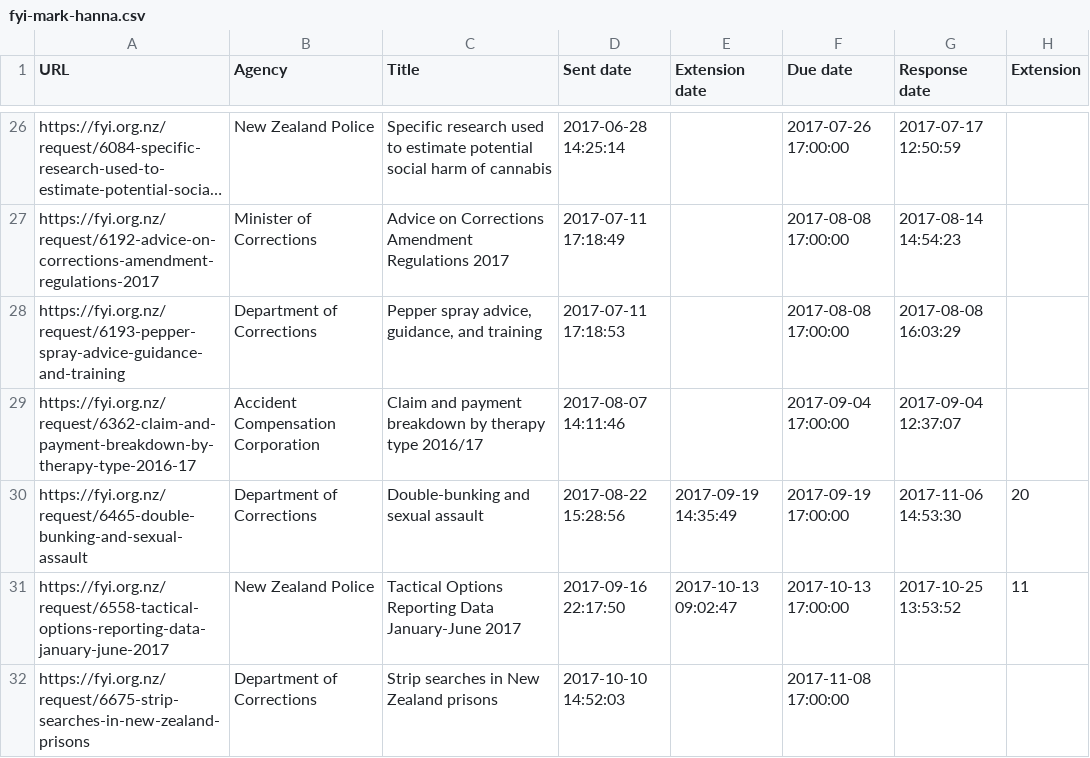
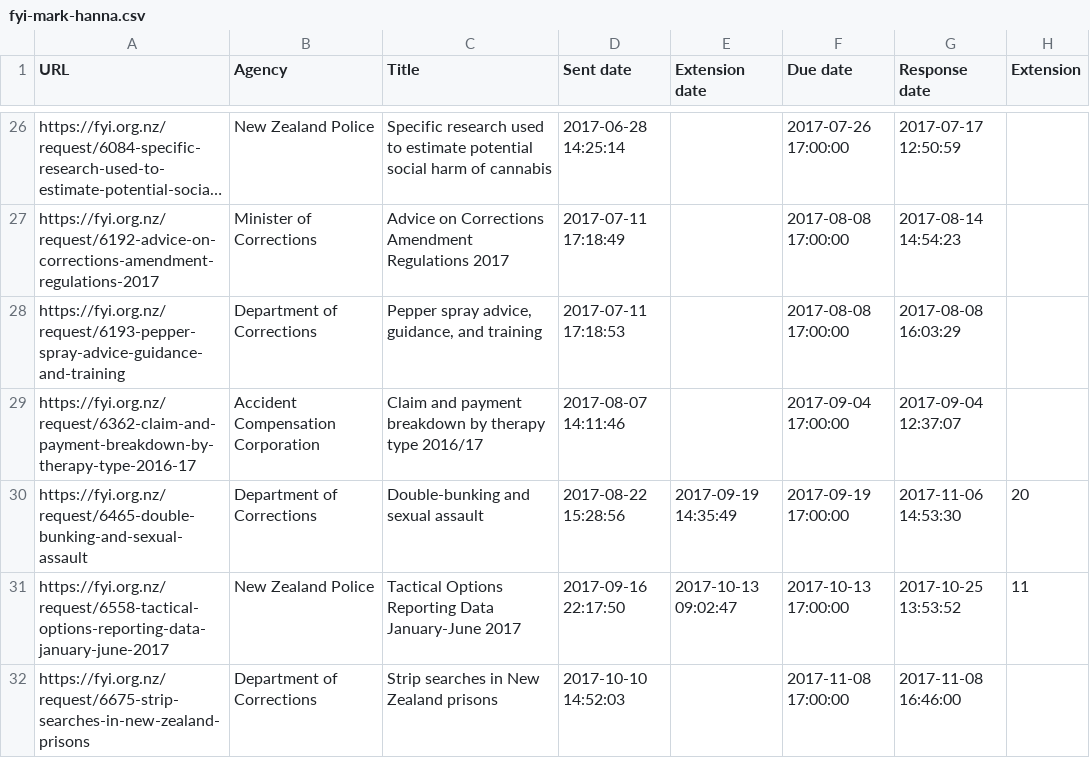
Before and after one commit to Cipscis/charter, a CSV file: app/assets/data/fyi-mark-hanna.csv, drawn as a sheet; only a part is shown, gaps mark what is left out; long unchanged cells end in ….

Commit message:
Updated OIA data

```diff
--- a/app/assets/data/fyi-mark-hanna.csv
+++ b/app/assets/data/fyi-mark-hanna.csv
@@ -31,2 +31,2 @@ https://fyi.org.nz/request/6465-double-bunking-and-sexual-assault,Department of
 https://fyi.org.nz/request/6558-tactical-options-reporting-data-january-june-2017,New Zealand Police,Tactical Options Reporting Data January-June 2017,2017-09-16 22:17:50,2017-10-13 09:02:47,2017-10-13 17:00:00,2017-10-25 13:53:52,11
-https://fyi.org.nz/request/6675-strip-searches-in-new-zealand-prisons,Department of Corrections,Strip searches in New Zealand prisons,2017-10-10 14:52:03,,2017-11-08 17:00:00,,
+https://fyi.org.nz/request/6675-strip-searches-in-new-zealand-prisons,Department of Corrections,Strip searches in New Zealand prisons,2017-10-10 14:52:03,,2017-11-08 17:00:00,2017-11-08 16:46:00,
```
